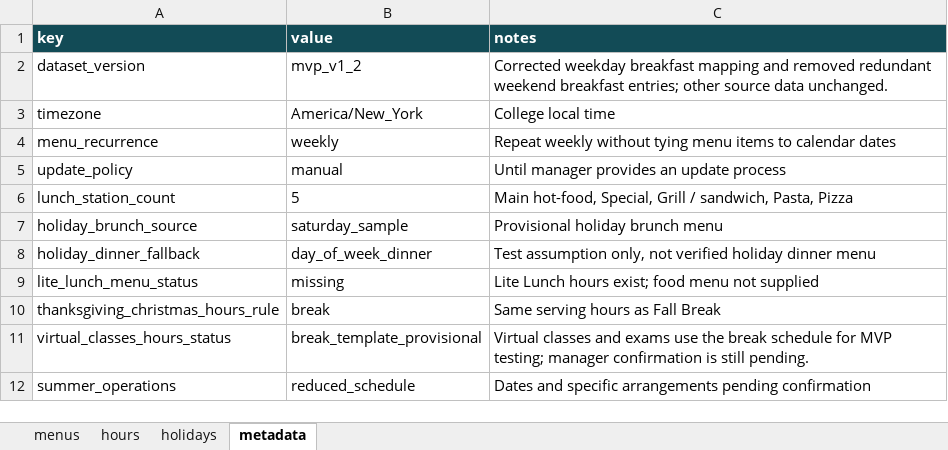
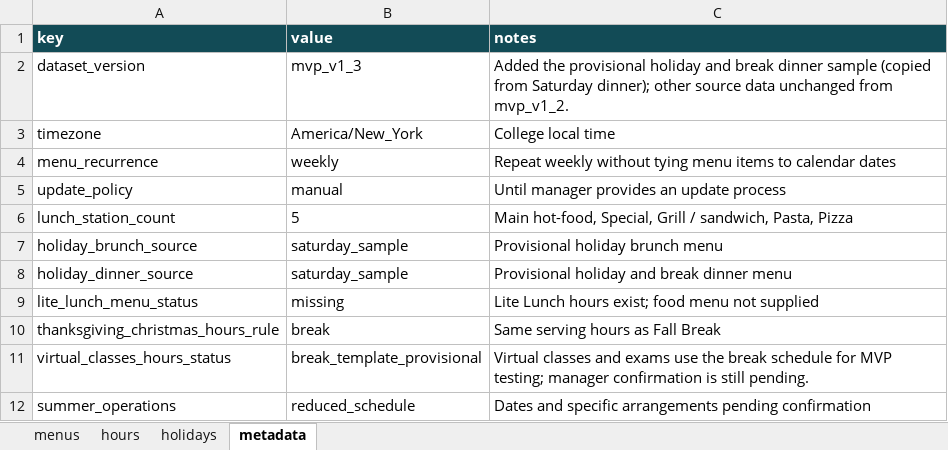
Before and after one commit to jaameyaw/aggrey, an Excel workbook: data/Aggrey_MVP_Data.xlsx, sheet metadata, drawn as a sheet; values as stored, in another font and other column widths than the file's, no borders; table styles not drawn; removed rows and columns are numbered as before the commit, all else as after; the diff names each change by its address in the sheet, - before the commit and + after, or states it on an @@ line.

```diff
--- a/data/Aggrey_MVP_Data.xlsx (sheet metadata)
+++ b/data/Aggrey_MVP_Data.xlsx (sheet metadata)
-B2 (value): mvp_v1_2
+B2 (value): mvp_v1_3
-C2 (notes): Corrected weekday breakfast mapping and removed redundant weekend breakfast entries; other source data unchanged.
+C2 (notes): Added the provisional holiday and break dinner sample (copied from Saturday dinner); other source data unchanged from mvp_v1_2.
-row 8: holiday_dinner_fallback | day_of_week_dinner | Test assumption only, not verified holiday dinner menu
+row 8: holiday_dinner_source | saturday_sample | Provisional holiday and break dinner menu
```
Also changed, not shown: sheet menus, 8 other files.
